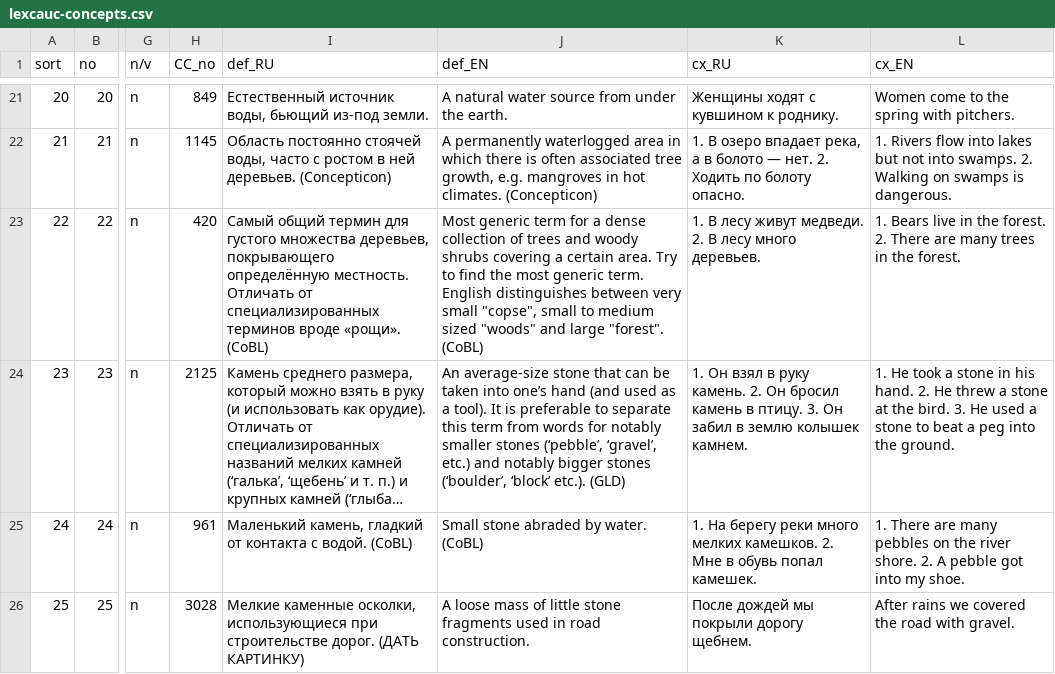
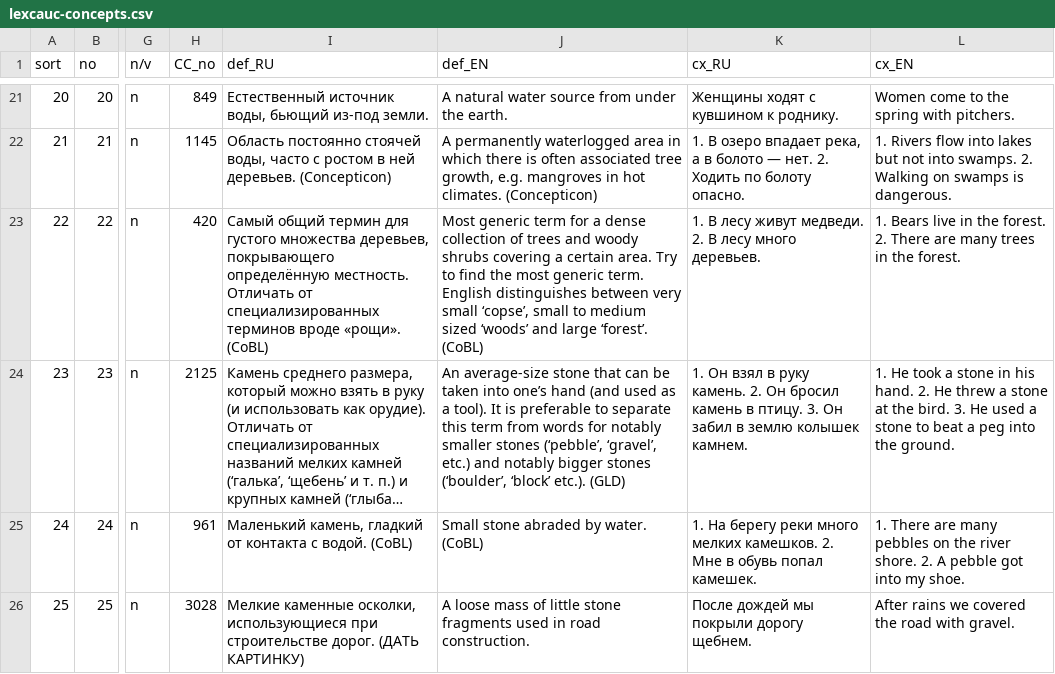
Before and after one commit to lexcauc/lexcauc-db, a CSV file: lexcauc-concepts.csv, drawn as a sheet; only a part is shown, gaps mark what is left out; long unchanged cells end in …; the diff names each change by its address in the sheet, - before the commit and + after, or states it on an @@ line.

Commit message:
removed quotation marks from def. of FOREST

```diff
--- a/lexcauc-concepts.csv
+++ b/lexcauc-concepts.csv
-J23 (def_EN): …very small "copse", small to medium sized "woods" and large "forest". (CoBL)
+J23 (def_EN): …very small ‘copse’, small to medium sized ‘woods’ and large ‘forest’. (CoBL)
```
